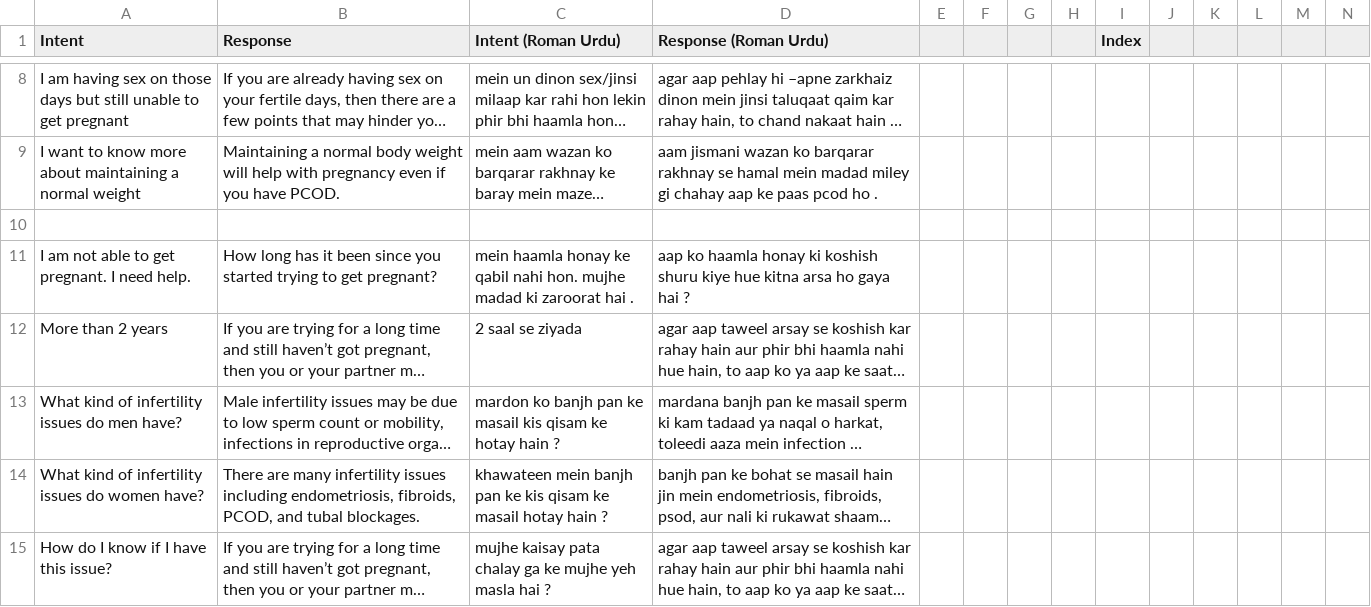
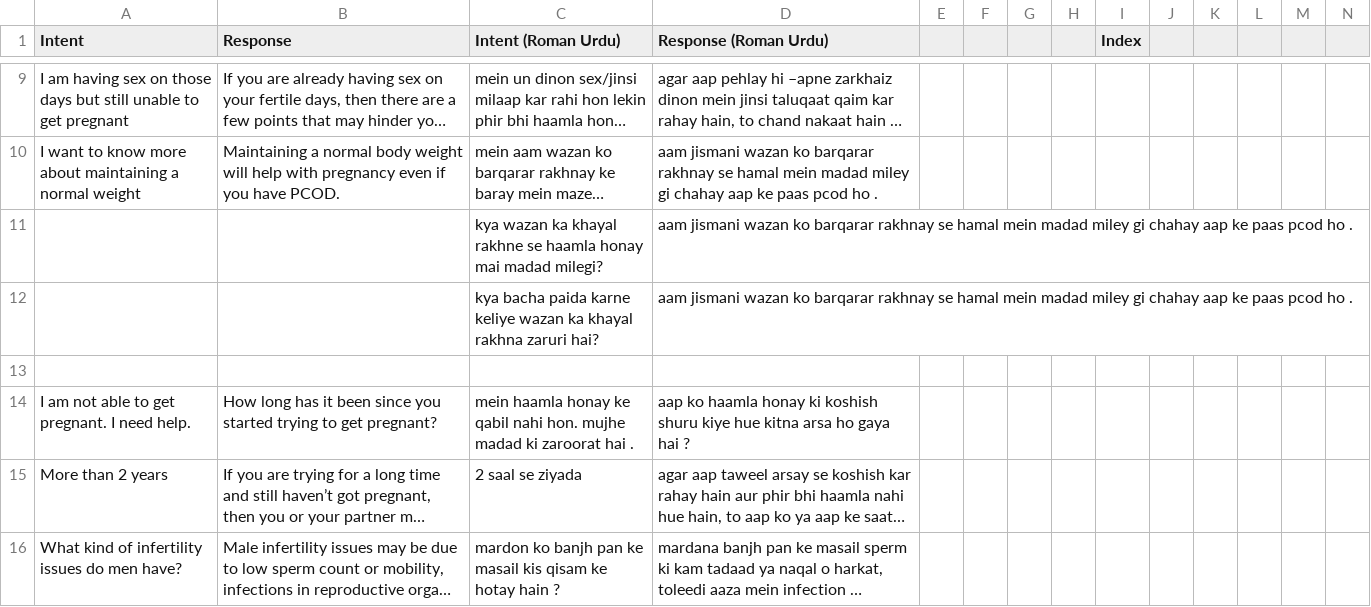
Before and after one commit to ShafaqFatimaMughal/Kaavish-Mai-Transformer-Based-Urdu-Chatbot, a CSV file: Datasets/Initial/Self-Curated/Kaavish D1 - Fertility Dost Chatbot.csv, drawn as a sheet; only a part is shown, gaps mark what is left out; the shorter side is filled out with more unchanged rows; long unchanged cells end in …; rows hold the shown columns only; the diff covers the shown part only; the diff names each change by its address in the sheet, - before the commit and + after, or states it on an @@ line.

Commit message:
update initial data

```diff
--- a/Datasets/Initial/Self-Curated/Kaavish D1 - Fertility Dost Chatbot.csv
+++ b/Datasets/Initial/Self-Curated/Kaavish D1 - Fertility Dost Chatbot.csv
+row 11:  |  | kya wazan ka khayal rakhne se haamla honay mai madad milegi? | aam jismani wazan ko barqarar rakhnay se hamal mein madad miley gi chahay aap ke paas pcod ho .
+row 12:  |  | kya bacha paida karne keliye wazan ka khayal rakhna zaruri hai? | aam jismani wazan ko barqarar rakhnay se hamal mein madad miley gi chahay aap ke paas pcod ho .
```
Also changed, not shown: 7 added rows elsewhere in this file, Datasets/Initial/Self-Curated/Kaavish D0 - General Mai.csv, 6 other files.
